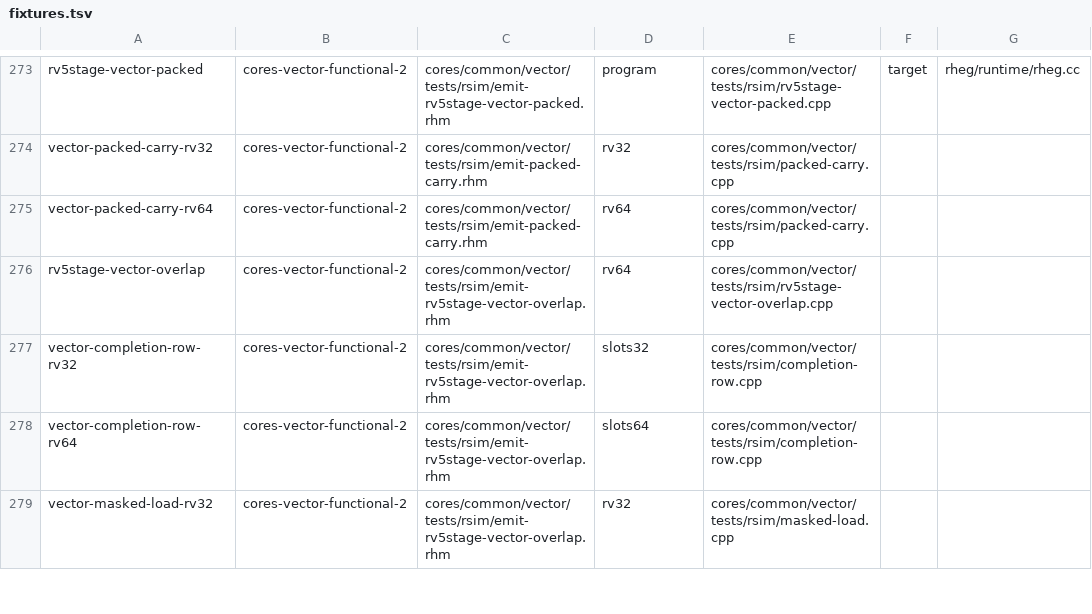
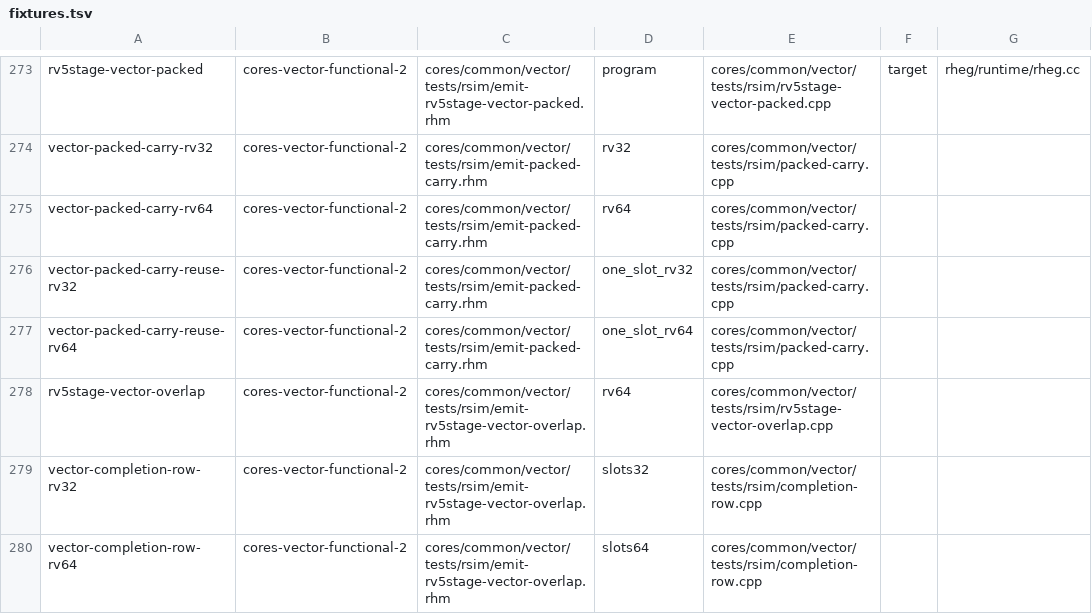
Before and after one commit to jerryz123/rhodium, a TSV file: tools/testing/rsim/fixtures.tsv, drawn as a sheet; only a part is shown, gaps mark what is left out; the shorter side is filled out with more unchanged rows.

Commit message:
compact packed loads
Signed-off-by: Jerry Zhao <jerryz123@berkeley.edu>

```diff
--- a/tools/testing/rsim/fixtures.tsv
+++ b/tools/testing/rsim/fixtures.tsv
@@ -275,2 +275,4 @@ vector-packed-carry-rv32	cores-vector-functional-2	cores/common/vector/tests/rsi
 vector-packed-carry-rv64	cores-vector-functional-2	cores/common/vector/tests/rsim/emit-packed-carry.rhm	rv64	cores/common/vector/tests/rsim/packed-carry.cpp
+vector-packed-carry-reuse-rv32	cores-vector-functional-2	cores/common/vector/tests/rsim/emit-packed-carry.rhm	one_slot_rv32	cores/common/vector/tests/rsim/packed-carry.cpp
+vector-packed-carry-reuse-rv64	cores-vector-functional-2	cores/common/vector/tests/rsim/emit-packed-carry.rhm	one_slot_rv64	cores/common/vector/tests/rsim/packed-carry.cpp
 rv5stage-vector-overlap	cores-vector-functional-2	cores/common/vector/tests/rsim/emit-rv5stage-vector-overlap.rhm	rv64	cores/common/vector/tests/rsim/rv5stage-vector-overlap.cpp
```
Also changed, not shown: 7 other files.
